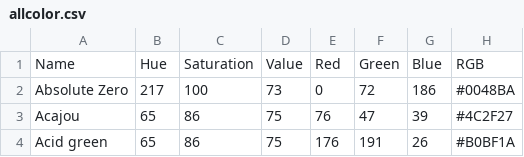
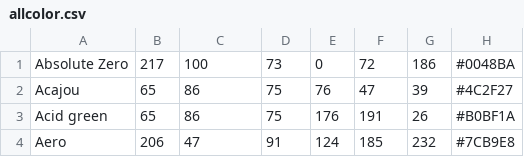
Before and after one commit to jcolag/color-namer, a CSV file: allcolor.csv, drawn as a sheet; only a part is shown; the shorter side is filled out with more unchanged rows; the diff names each change by its address in the sheet, - before the commit and + after, or states it on an @@ line.

Commit message:
Remove CSV header (parses poorly)

```diff
--- a/allcolor.csv
+++ b/allcolor.csv
-row 1: Name | Hue | Saturation | Value | Red | Green | Blue | RGB
```
